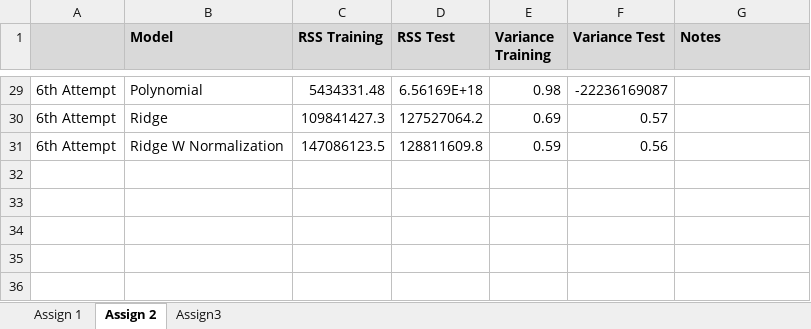
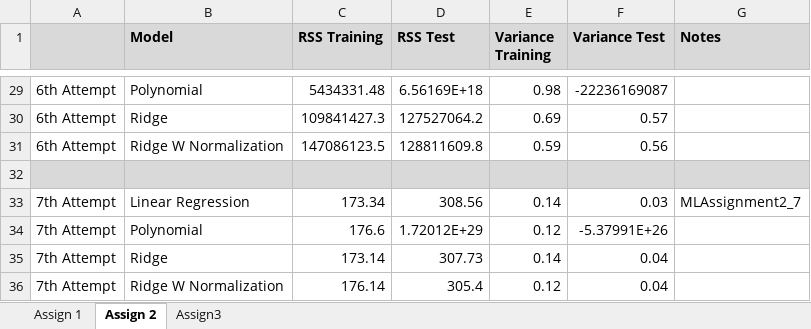
Before and after one commit to compagnb/MachineLearning, an Excel workbook: barb_progress.xlsx, sheet Assign 2, drawn as a sheet; only a part is shown, gaps mark what is left out; values as stored, in another font and other column widths than the file's, no borders; conditional formats not drawn; the diff names each change by its address in the sheet, - before the commit and + after, or states it on an @@ line.

Commit message:
assignment 2

```diff
--- a/barb_progress.xlsx (sheet Assign 2)
+++ b/barb_progress.xlsx (sheet Assign 2)
+row 32: (empty)
+row 33: 7th Attempt | Linear Regression | 173.34 | 308.56 | 0.14 | 0.03 | MLAssignment2_7
+row 34: 7th Attempt | Polynomial | 176.6 | 1.72012E+29 | 0.12 | -5.37991E+26
+row 35: 7th Attempt | Ridge | 173.14 | 307.73 | 0.14 | 0.04
+row 36: 7th Attempt | Ridge W Normalization | 176.14 | 305.4 | 0.12 | 0.04
```
Also changed, not shown: 3 other files.
